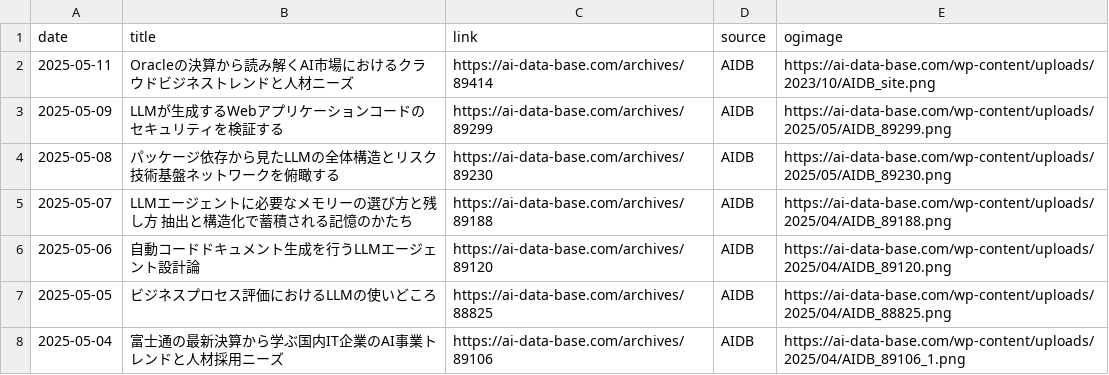
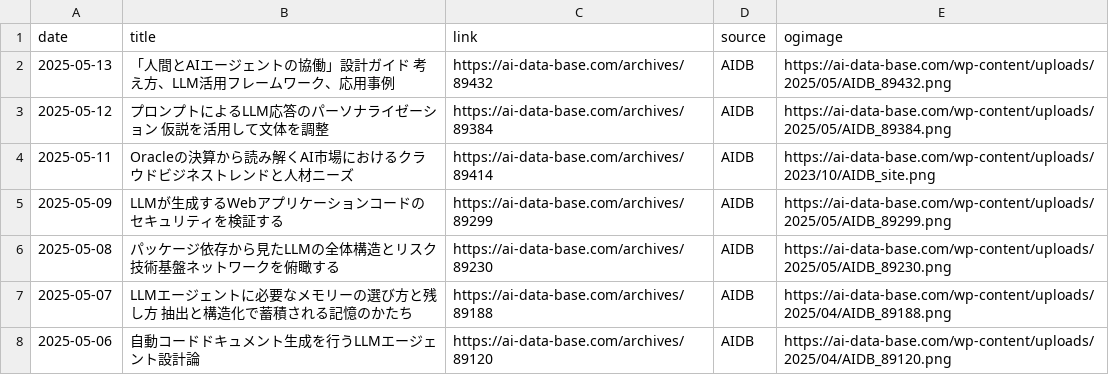
Before and after one commit to kdingn/news-page, a CSV file: src/assets/articles.csv, drawn as a sheet; only a part is shown; the shorter side is filled out with more unchanged rows.

```diff
--- a/src/assets/articles.csv
+++ b/src/assets/articles.csv
@@ -1,2 +1,4 @@
 date,title,link,source,ogimage
+2025-05-13,「人間とAIエージェントの協働」設計ガイド　考え方、LLM活用フレームワーク、応用事例,https://ai-data-base.com/archives/89432,AIDB,https://ai-data-base.com/wp-content/uploads/2025/05/AIDB_89432.png
+2025-05-12,プロンプトによるLLM応答のパーソナライゼーション　仮説を活用して文体を調整,https://ai-data-base.com/archives/89384,AIDB,https://ai-data-base.com/wp-content/uploads/2025/05/AIDB_89384.png
 2025-05-11,Oracleの決算から読み解くAI市場におけるクラウドビジネストレンドと人材ニーズ,https://ai-data-base.com/archives/89414,AIDB,https://ai-data-base.com/wp-content/uploads/2023/10/AIDB_site.png
```
